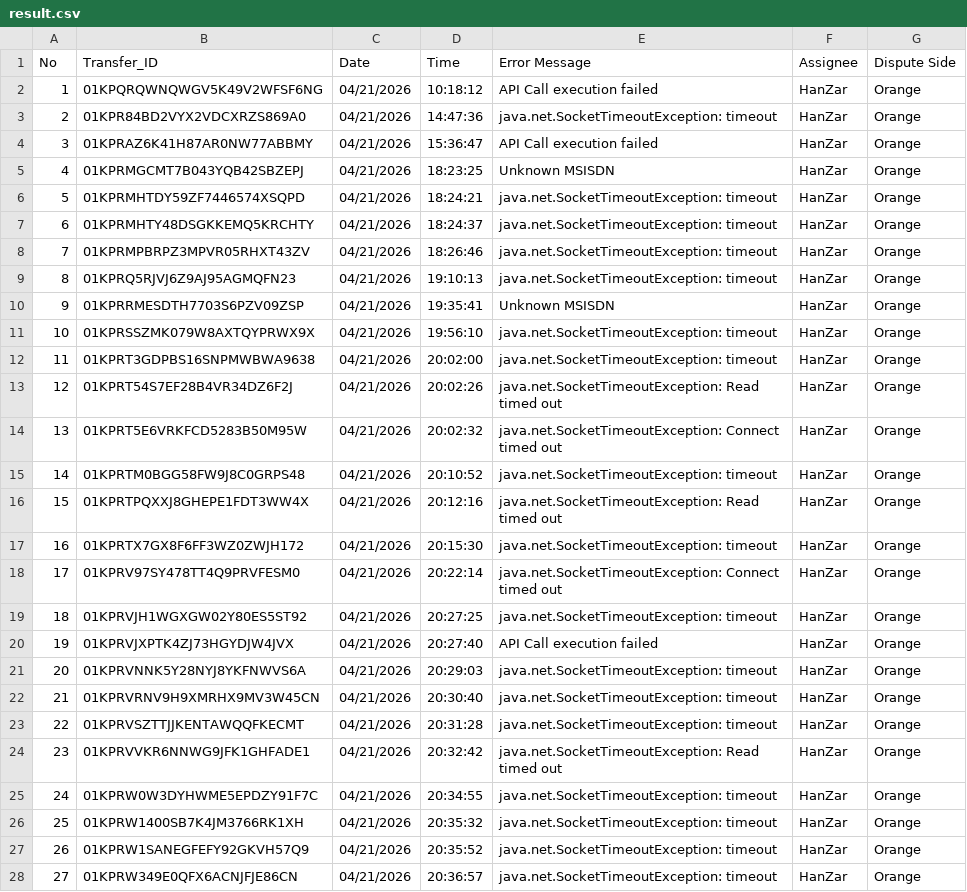
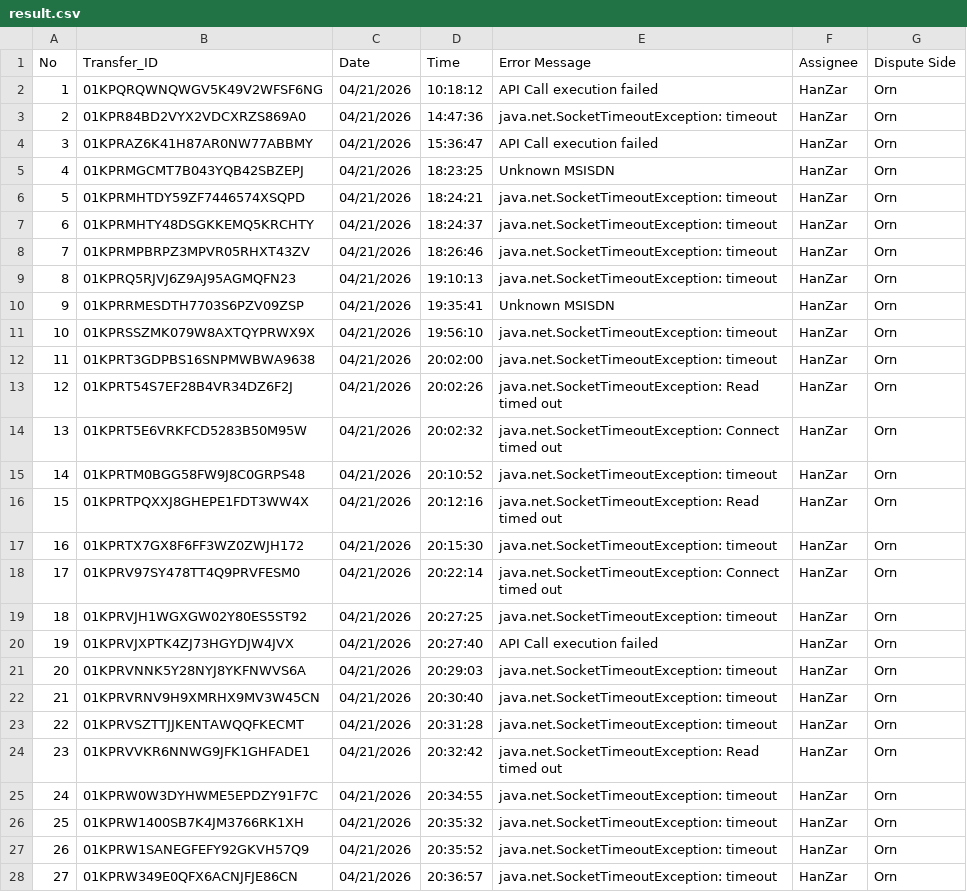
Before and after one commit to Hanzar-NiOo/data_extraction, a CSV file: csv_files/result.csv, drawn as a sheet; only a part is shown; the diff covers the shown part only.

```diff
--- a/csv_files/result.csv
+++ b/csv_files/result.csv
@@ -1,28 +1,28 @@
 No,Transfer_ID,Date,Time,Error Message,Assignee,Dispute Side
-1,01KPQRQWNQWGV5K49V2WFSF6NG,04/21/2026,10:18:12,API Call execution failed,HanZar,Orange
-2,01KPR84BD2VYX2VDCXRZS869A0,04/21/2026,14:47:36,java.net.SocketTimeoutException: timeout,HanZar,Orange
-3,01KPRAZ6K41H87AR0NW77ABBMY,04/21/2026,15:36:47,API Call execution failed,HanZar,Orange
-4,01KPRMGCMT7B043YQB42SBZEPJ,04/21/2026,18:23:25,Unknown MSISDN,HanZar,Orange
-5,01KPRMHTDY59ZF7446574XSQPD,04/21/2026,18:24:21,java.net.SocketTimeoutException: timeout,HanZar,Orange
-6,01KPRMHTY48DSGKKEMQ5KRCHTY,04/21/2026,18:24:37,java.net.SocketTimeoutException: timeout,HanZar,Orange
-7,01KPRMPBRPZ3MPVR05RHXT43ZV,04/21/2026,18:26:46,java.net.SocketTimeoutException: timeout,HanZar,Orange
-8,01KPRQ5RJVJ6Z9AJ95AGMQFN23,04/21/2026,19:10:13,java.net.SocketTimeoutException: timeout,HanZar,Orange
-9,01KPRRMESDTH7703S6PZV09ZSP,04/21/2026,19:35:41,Unknown MSISDN,HanZar,Orange
-10,01KPRSSZMK079W8AXTQYPRWX9X,04/21/2026,19:56:10,java.net.SocketTimeoutException: timeout,HanZar,Orange
-11,01KPRT3GDPBS16SNPMWBWA9638,04/21/2026,20:02:00,java.net.SocketTimeoutException: timeout,HanZar,Orange
-12,01KPRT54S7EF28B4VR34DZ6F2J,04/21/2026,20:02:26,java.net.SocketTimeoutException: Read timed out,HanZar,Orange
-13,01KPRT5E6VRKFCD5283B50M95W,04/21/2026,20:02:32,java.net.SocketTimeoutException: Connect timed out,HanZar,Orange
-14,01KPRTM0BGG58FW9J8C0GRPS48,04/21/2026,20:10:52,java.net.SocketTimeoutException: timeout,HanZar,Orange
-15,01KPRTPQXXJ8GHEPE1FDT3WW4X,04/21/2026,20:12:16,java.net.SocketTimeoutException: Read timed out,HanZar,Orange
-16,01KPRTX7GX8F6FF3WZ0ZWJH172,04/21/2026,20:15:30,java.net.SocketTimeoutException: timeout,HanZar,Orange
-17,01KPRV97SY478TT4Q9PRVFESM0,04/21/2026,20:22:14,java.net.SocketTimeoutException: Connect timed out,HanZar,Orange
-18,01KPRVJH1WGXGW02Y80ES5ST92,04/21/2026,20:27:25,java.net.SocketTimeoutException: timeout,HanZar,Orange
-19,01KPRVJXPTK4ZJ73HGYDJW4JVX,04/21/2026,20:27:40,API Call execution failed,HanZar,Orange
-20,01KPRVNNK5Y28NYJ8YKFNWVS6A,04/21/2026,20:29:03,java.net.SocketTimeoutException: timeout,HanZar,Orange
-21,01KPRVRNV9H9XMRHX9MV3W45CN,04/21/2026,20:30:40,java.net.SocketTimeoutException: timeout,HanZar,Orange
-22,01KPRVSZTTJJKENTAWQQFKECMT,04/21/2026,20:31:28,java.net.SocketTimeoutException: timeout,HanZar,Orange
-23,01KPRVVKR6NNWG9JFK1GHFADE1,04/21/2026,20:32:42,java.net.SocketTimeoutException: Read timed out,HanZar,Orange
-24,01KPRW0W3DYHWME5EPDZY91F7C,04/21/2026,20:34:55,java.net.SocketTimeoutException: timeout,HanZar,Orange
-25,01KPRW1400SB7K4JM3766RK1XH,04/21/2026,20:35:32,java.net.SocketTimeoutException: timeout,HanZar,Orange
-26,01KPRW1SANEGFEFY92GKVH57Q9,04/21/2026,20:35:52,java.net.SocketTimeoutException: timeout,HanZar,Orange
-27,01KPRW349E0QFX6ACNJFJE86CN,04/21/2026,20:36:57,java.net.SocketTimeoutException: timeout,HanZar,Orange
+1,01KPQRQWNQWGV5K49V2WFSF6NG,04/21/2026,10:18:12,API Call execution failed,HanZar,Orn
+2,01KPR84BD2VYX2VDCXRZS869A0,04/21/2026,14:47:36,java.net.SocketTimeoutException: timeout,HanZar,Orn
+3,01KPRAZ6K41H87AR0NW77ABBMY,04/21/2026,15:36:47,API Call execution failed,HanZar,Orn
+4,01KPRMGCMT7B043YQB42SBZEPJ,04/21/2026,18:23:25,Unknown MSISDN,HanZar,Orn
+5,01KPRMHTDY59ZF7446574XSQPD,04/21/2026,18:24:21,java.net.SocketTimeoutException: timeout,HanZar,Orn
+6,01KPRMHTY48DSGKKEMQ5KRCHTY,04/21/2026,18:24:37,java.net.SocketTimeoutException: timeout,HanZar,Orn
+7,01KPRMPBRPZ3MPVR05RHXT43ZV,04/21/2026,18:26:46,java.net.SocketTimeoutException: timeout,HanZar,Orn
+8,01KPRQ5RJVJ6Z9AJ95AGMQFN23,04/21/2026,19:10:13,java.net.SocketTimeoutException: timeout,HanZar,Orn
+9,01KPRRMESDTH7703S6PZV09ZSP,04/21/2026,19:35:41,Unknown MSISDN,HanZar,Orn
+10,01KPRSSZMK079W8AXTQYPRWX9X,04/21/2026,19:56:10,java.net.SocketTimeoutException: timeout,HanZar,Orn
+11,01KPRT3GDPBS16SNPMWBWA9638,04/21/2026,20:02:00,java.net.SocketTimeoutException: timeout,HanZar,Orn
+12,01KPRT54S7EF28B4VR34DZ6F2J,04/21/2026,20:02:26,java.net.SocketTimeoutException: Read timed out,HanZar,Orn
+13,01KPRT5E6VRKFCD5283B50M95W,04/21/2026,20:02:32,java.net.SocketTimeoutException: Connect timed out,HanZar,Orn
+14,01KPRTM0BGG58FW9J8C0GRPS48,04/21/2026,20:10:52,java.net.SocketTimeoutException: timeout,HanZar,Orn
+15,01KPRTPQXXJ8GHEPE1FDT3WW4X,04/21/2026,20:12:16,java.net.SocketTimeoutException: Read timed out,HanZar,Orn
+16,01KPRTX7GX8F6FF3WZ0ZWJH172,04/21/2026,20:15:30,java.net.SocketTimeoutException: timeout,HanZar,Orn
+17,01KPRV97SY478TT4Q9PRVFESM0,04/21/2026,20:22:14,java.net.SocketTimeoutException: Connect timed out,HanZar,Orn
+18,01KPRVJH1WGXGW02Y80ES5ST92,04/21/2026,20:27:25,java.net.SocketTimeoutException: timeout,HanZar,Orn
+19,01KPRVJXPTK4ZJ73HGYDJW4JVX,04/21/2026,20:27:40,API Call execution failed,HanZar,Orn
+20,01KPRVNNK5Y28NYJ8YKFNWVS6A,04/21/2026,20:29:03,java.net.SocketTimeoutException: timeout,HanZar,Orn
+21,01KPRVRNV9H9XMRHX9MV3W45CN,04/21/2026,20:30:40,java.net.SocketTimeoutException: timeout,HanZar,Orn
+22,01KPRVSZTTJJKENTAWQQFKECMT,04/21/2026,20:31:28,java.net.SocketTimeoutException: timeout,HanZar,Orn
+23,01KPRVVKR6NNWG9JFK1GHFADE1,04/21/2026,20:32:42,java.net.SocketTimeoutException: Read timed out,HanZar,Orn
+24,01KPRW0W3DYHWME5EPDZY91F7C,04/21/2026,20:34:55,java.net.SocketTimeoutException: timeout,HanZar,Orn
+25,01KPRW1400SB7K4JM3766RK1XH,04/21/2026,20:35:32,java.net.SocketTimeoutException: timeout,HanZar,Orn
+26,01KPRW1SANEGFEFY92GKVH57Q9,04/21/2026,20:35:52,java.net.SocketTimeoutException: timeout,HanZar,Orn
+27,01KPRW349E0QFX6ACNJFJE86CN,04/21/2026,20:36:57,java.net.SocketTimeoutException: timeout,HanZar,Orn
```
Also changed, not shown: 53 edited cells elsewhere in this file, 2 other files.
